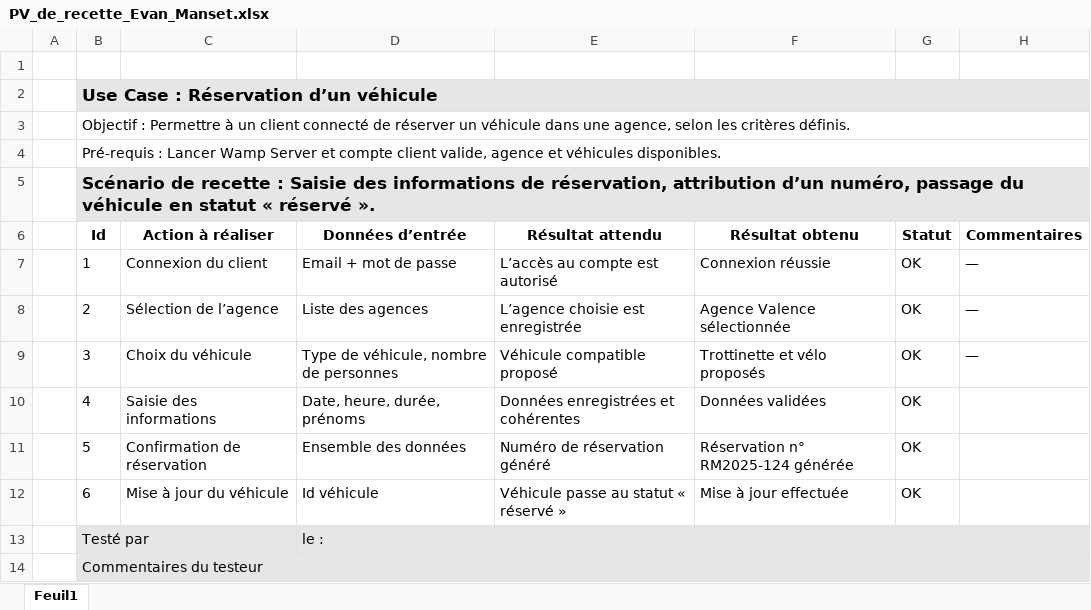
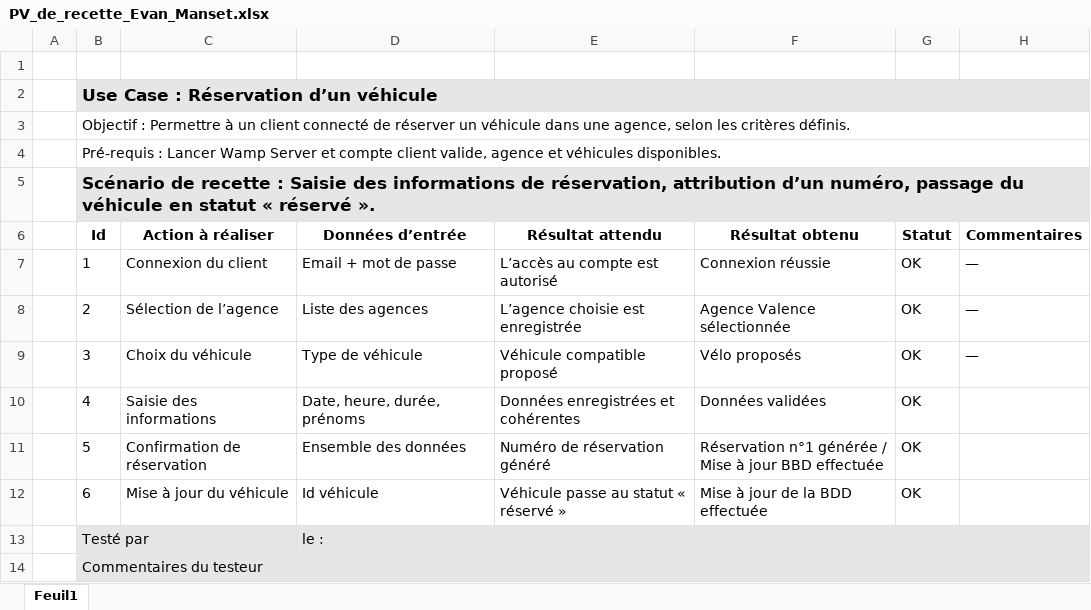
Before and after one commit to EvanManset/Projet-Eco-Mobil, an Excel workbook: Cahier des charges/Documentation/PV de Recettes/PV_de_recette_Evan_Manset.xlsx, sheet Feuil1, drawn as a sheet; values as stored, in another font and other column widths than the file's, no borders; the diff names each change by its address in the sheet, - before the commit and + after, or states it on an @@ line.

```diff
--- a/Cahier des charges/Documentation/PV de Recettes/PV_de_recette_Evan_Manset.xlsx (sheet Feuil1)
+++ b/Cahier des charges/Documentation/PV de Recettes/PV_de_recette_Evan_Manset.xlsx (sheet Feuil1)
-D9 (Données d’entrée): Type de véhicule, nombre de personnes
+D9 (Données d’entrée): Type de véhicule
-F9 (Résultat obtenu): Trottinette et vélo proposés
+F9 (Résultat obtenu): Vélo proposés
-F11 (Résultat obtenu): Réservation n° RM2025-124 générée
+F11 (Résultat obtenu): Réservation n°1 générée / Mise à jour BBD effectuée
-F12 (Résultat obtenu): Mise à jour effectuée
+F12 (Résultat obtenu): Mise à jour de la BDD effectuée
```
Also changed, not shown: 12 other files.
